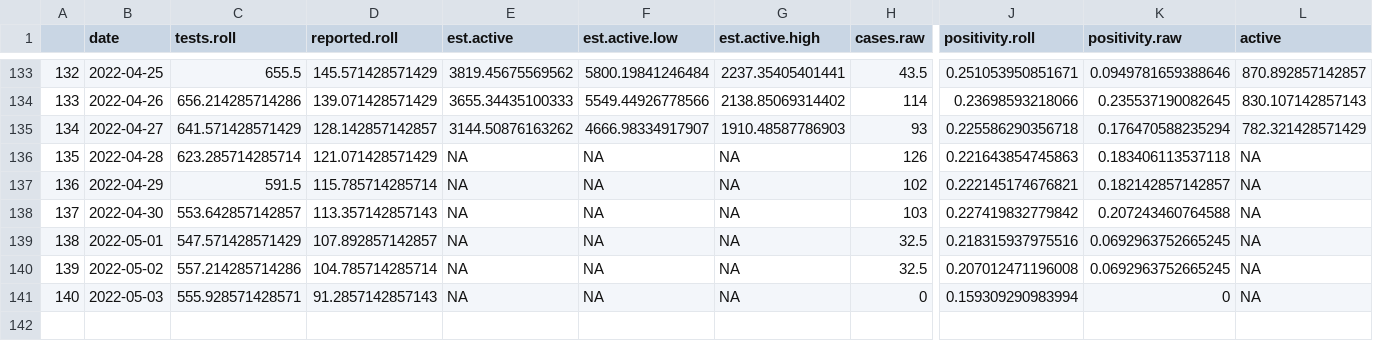
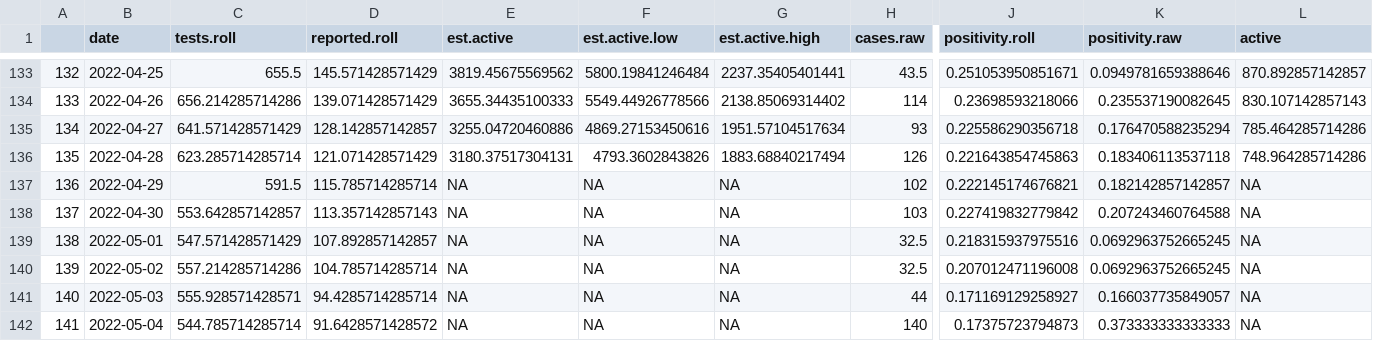
Before and after one commit to ahurford/NL-public-COVID-data, a CSV file: estimated.active.csv, drawn as a sheet; only a part is shown, gaps mark what is left out; rows hold the shown columns only; the diff names each change by its address in the sheet, - before the commit and + after, or states it on an @@ line.

Commit message:
Update estimated.active.csv

```diff
--- a/estimated.active.csv
+++ b/estimated.active.csv
-E135 (est.active): 3144.50876163262
+E135 (est.active): 3255.04720460886
-F135 (est.active.low): 4666.98334917907
+F135 (est.active.low): 4869.27153450616
-G135 (est.active.high): 1910.48587786903
+G135 (est.active.high): 1951.57104517634
-L135 (active): 782.321428571429
+L135 (active): 785.464285714286
-E136 (est.active): NA
+E136 (est.active): 3180.37517304131
-F136 (est.active.low): NA
+F136 (est.active.low): 4793.3602843826
-G136 (est.active.high): NA
+G136 (est.active.high): 1883.68840217494
-L136 (active): NA
+L136 (active): 748.964285714286
-D141 (reported.roll): 91.2857142857143
+D141 (reported.roll): 94.4285714285714
-H141 (cases.raw): 0
+H141 (cases.raw): 44
-J141 (positivity.roll): 0.159309290983994
+J141 (positivity.roll): 0.171169129258927
-K141 (positivity.raw): 0
+K141 (positivity.raw): 0.166037735849057
+row 142: 141 | 2022-05-04 | 544.785714285714 | 91.6428571428572 | NA | NA | NA | 140 | 0.17375723794873 | 0.373333333333333 | NA
```
